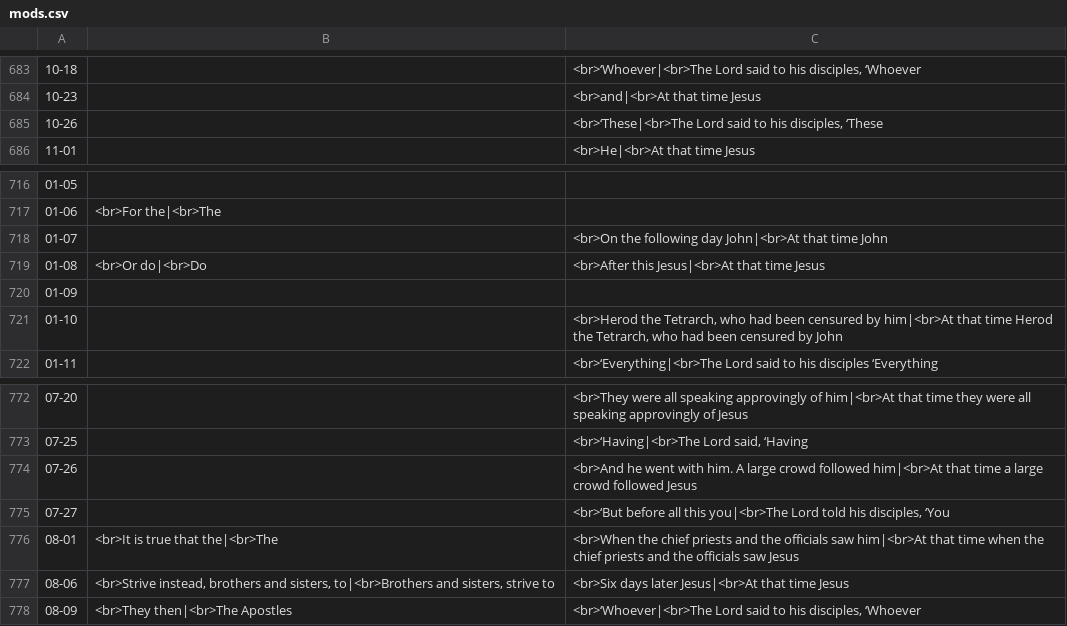
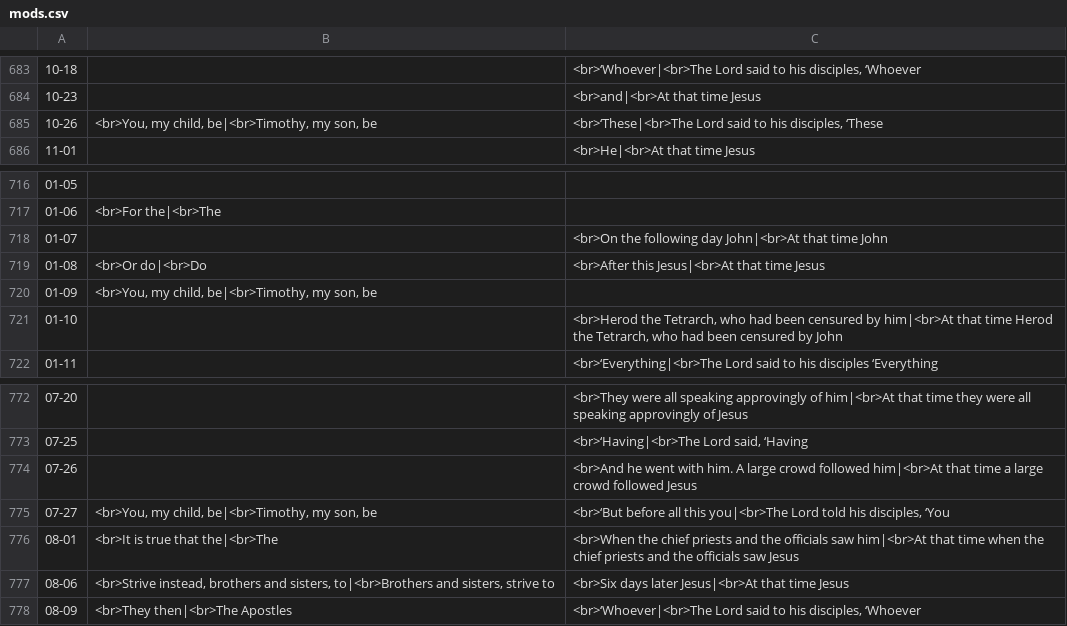
Before and after one commit to cmbryan/yocal, a CSV file: db/mods.csv, drawn as a sheet; only a part is shown, gaps mark what is left out; the diff covers the shown part only; the diff names each change by its address in the sheet, - before the commit and + after, or states it on an @@ line.

```diff
--- a/db/mods.csv
+++ b/db/mods.csv
-B685: (empty)
+B685: <br>You, my child, be|<br>Timothy, my son, be
-B720: (empty)
+B720: <br>You, my child, be|<br>Timothy, my son, be
-B775: (empty)
+B775: <br>You, my child, be|<br>Timothy, my son, be
```
Also changed, not shown: 19 edited cells elsewhere in this file, 1 other file.
